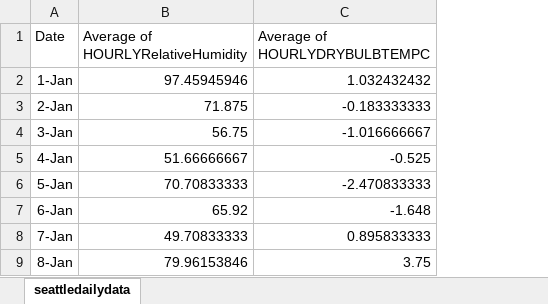
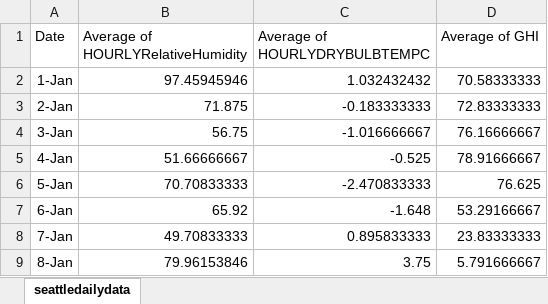
Before and after one commit to ssuds/coolingtower, an Excel workbook: seattledailydata_full.xlsx, sheet seattledailydata, drawn as a sheet; only a part is shown; values as stored, in another font and other column widths than the file's, no borders; the diff names each change by its address in the sheet, - before the commit and + after, or states it on an @@ line.

```diff
--- a/seattledailydata_full.xlsx (sheet seattledailydata)
+++ b/seattledailydata_full.xlsx (sheet seattledailydata)
+column D (Average of GHI), rows 2-9: 70.58333333 | 72.83333333 | 76.16666667 | 78.91666667 | 76.625 | 53.29166667 | 23.83333333 | 5.791666667
```
Also changed, not shown: seattledailydata.xlsx, 1 other file.
